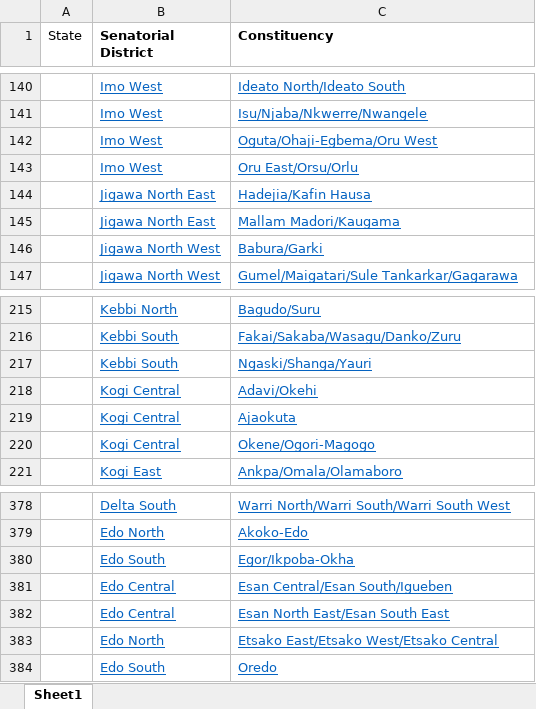
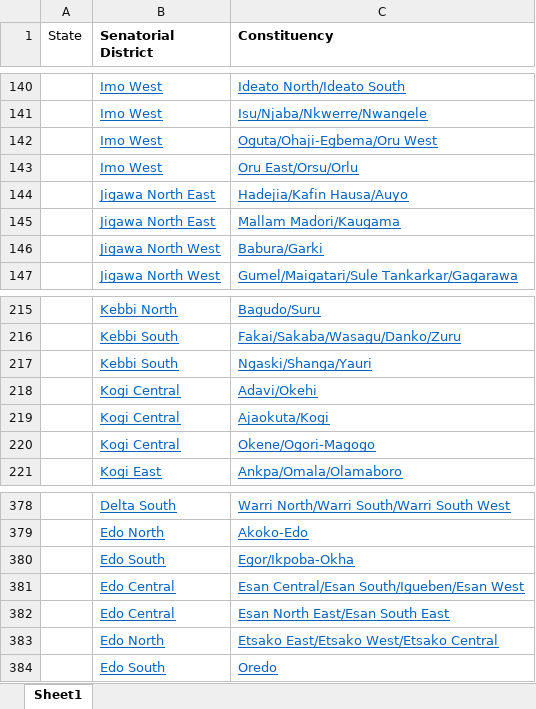
Before and after one commit to jarretangbazo/nga_population_estimation, an Excel workbook: data/spreadsheets/nga_lga_pol_map.xlsx, sheet Sheet1, drawn as a sheet; only a part is shown, gaps mark what is left out; values as stored, in another font and other column widths than the file's, no borders; the diff names each change by its address in the sheet, - before the commit and + after, or states it on an @@ line.

```diff
--- a/data/spreadsheets/nga_lga_pol_map.xlsx (sheet Sheet1)
+++ b/data/spreadsheets/nga_lga_pol_map.xlsx (sheet Sheet1)
-C144 (Constituency): Hadejia/Kafin Hausa
+C144 (Constituency): Hadejia/Kafin Hausa/Auyo
-C219 (Constituency): Ajaokuta
+C219 (Constituency): Ajaokuta/Kogi
-C381 (Constituency): Esan Central/Esan South/Igueben
+C381 (Constituency): Esan Central/Esan South/Igueben/Esan West
```
Also changed, not shown: 9 other files.
